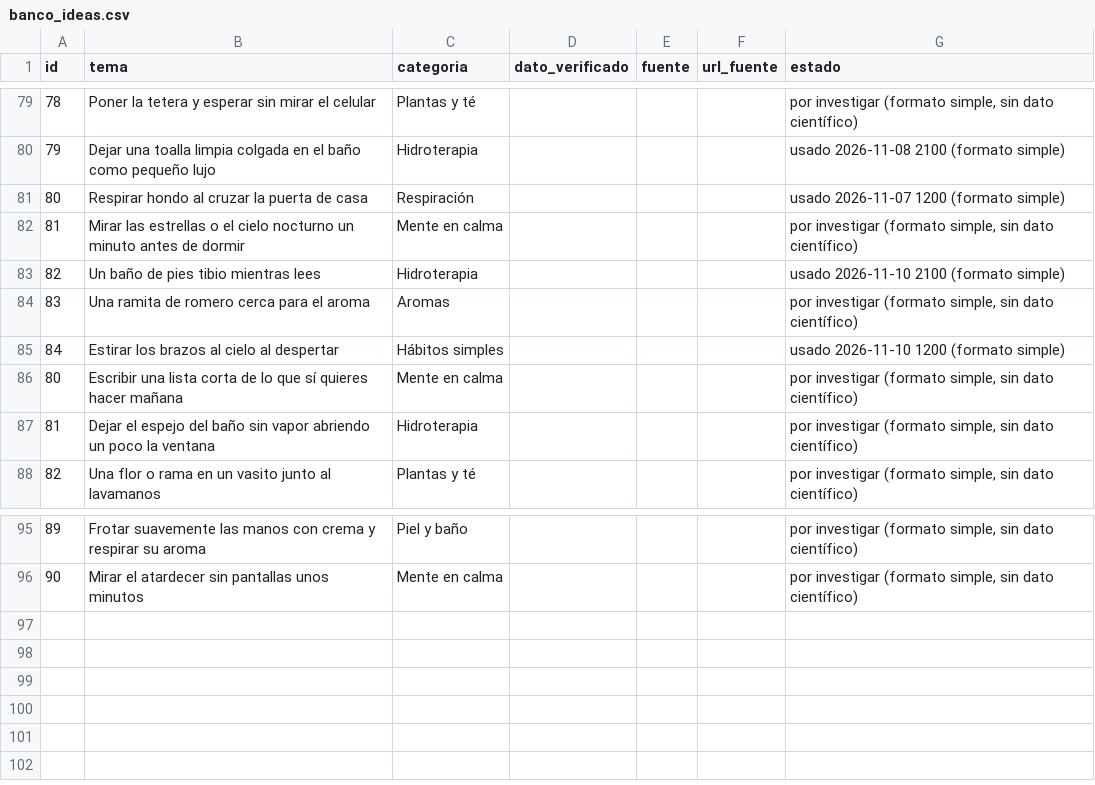
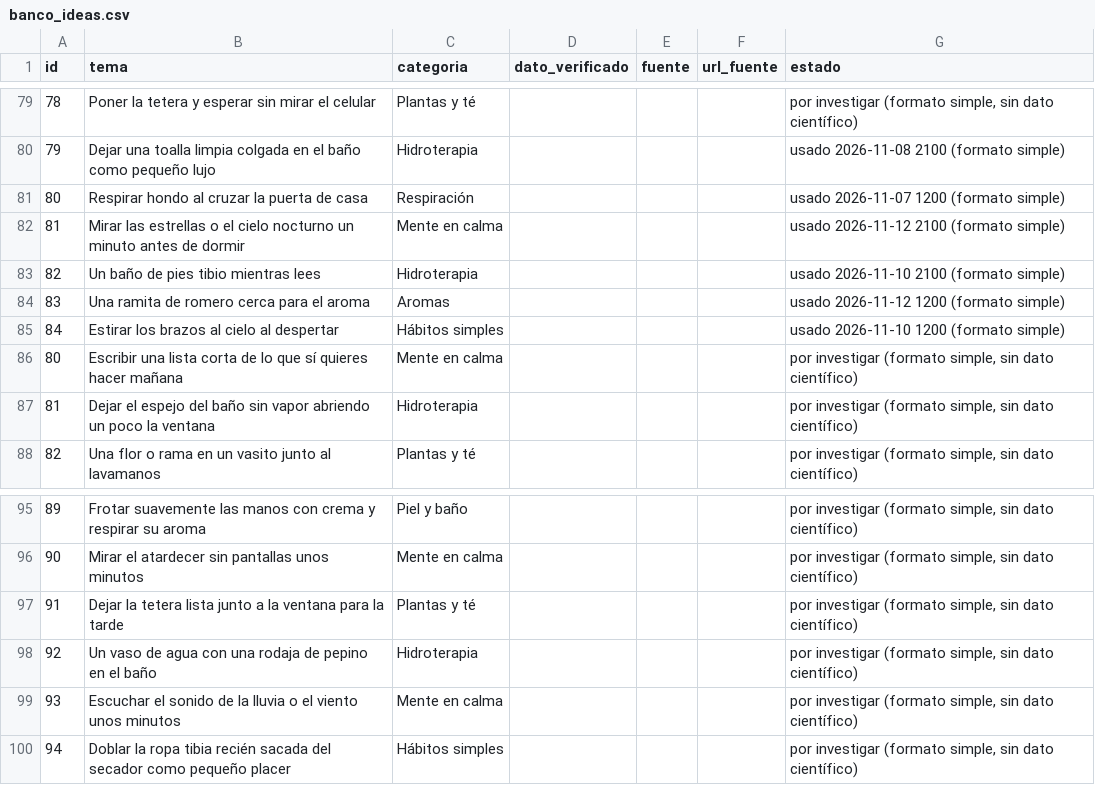
Before and after one commit to p1np0n/opa-posts, a CSV file: sose/db/banco_ideas.csv, drawn as a sheet; only a part is shown, gaps mark what is left out.

```diff
--- a/sose/db/banco_ideas.csv
+++ b/sose/db/banco_ideas.csv
@@ -81,5 +81,5 @@
 80,Respirar hondo al cruzar la puerta de casa,Respiración,,,,usado 2026-11-07 1200 (formato simple)
-81,Mirar las estrellas o el cielo nocturno un minuto antes de dormir,Mente en calma,,,,"por investigar (formato simple, sin dato científico)"
+81,Mirar las estrellas o el cielo nocturno un minuto antes de dormir,Mente en calma,,,,usado 2026-11-12 2100 (formato simple)
 82,Un baño de pies tibio mientras lees,Hidroterapia,,,,usado 2026-11-10 2100 (formato simple)
-83,Una ramita de romero cerca para el aroma,Aromas,,,,"por investigar (formato simple, sin dato científico)"
+83,Una ramita de romero cerca para el aroma,Aromas,,,,usado 2026-11-12 1200 (formato simple)
 84,Estirar los brazos al cielo al despertar,Hábitos simples,,,,usado 2026-11-10 1200 (formato simple)
@@ -96 +96,5 @@
 90,Mirar el atardecer sin pantallas unos minutos,Mente en calma,,,,"por investigar (formato simple, sin dato científico)"
+91,Dejar la tetera lista junto a la ventana para la tarde,Plantas y té,,,,"por investigar (formato simple, sin dato científico)"
+92,Un vaso de agua con una rodaja de pepino en el baño,Hidroterapia,,,,"por investigar (formato simple, sin dato científico)"
+93,Escuchar el sonido de la lluvia o el viento unos minutos,Mente en calma,,,,"por investigar (formato simple, sin dato científico)"
+94,Doblar la ropa tibia recién sacada del secador como pequeño placer,Hábitos simples,,,,"por investigar (formato simple, sin dato científico)"
```
Also changed, not shown: sose/db/publicaciones.csv, 8 other files.
